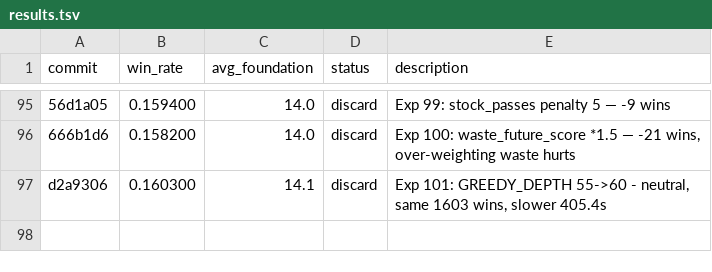
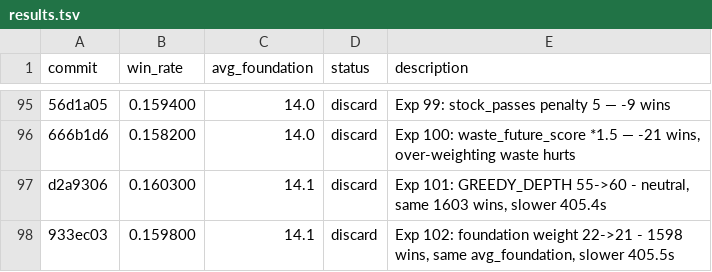
Before and after one commit to ridermw/autoresearch, a TSV file: autosolitaire/results.tsv, drawn as a sheet; only a part is shown, gaps mark what is left out; the diff names each change by its address in the sheet, - before the commit and + after, or states it on an @@ line.

```diff
--- a/autosolitaire/results.tsv
+++ b/autosolitaire/results.tsv
+row 98: 933ec03 | 0.159800 | 14.1 | discard | Exp 102: foundation weight 22->21 - 1598 wins, same avg_foundation, slower 405.5s
```
Also changed, not shown: 1 other file.
